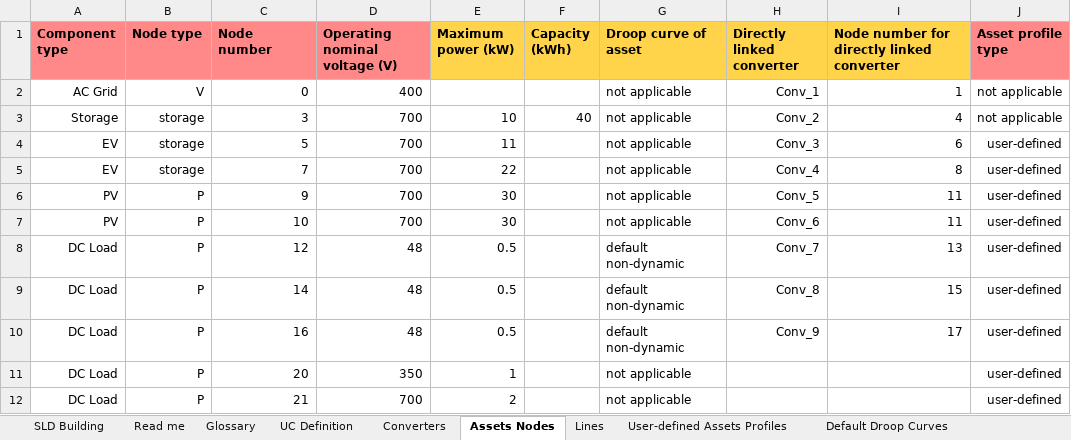
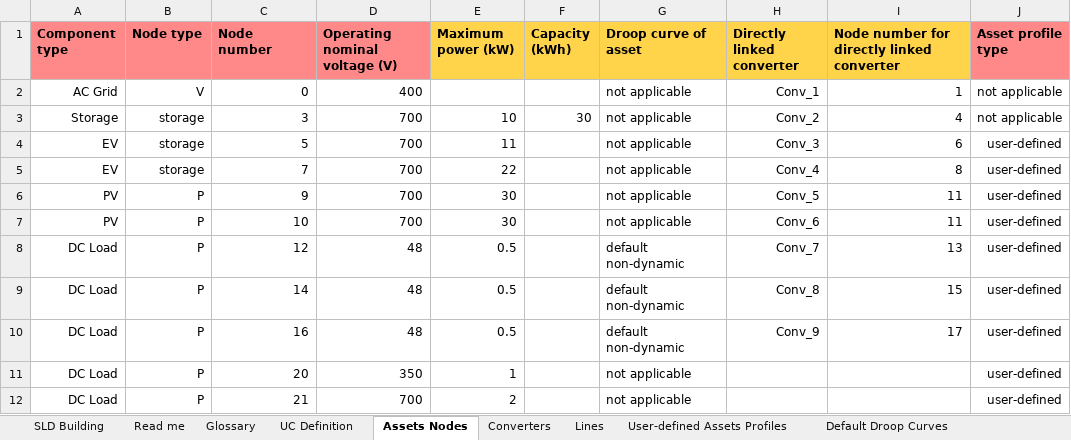
Before and after one commit to SHIFT2DC/dc_design_tool, an Excel workbook: input_file_grid_data.xlsx, sheet Assets Nodes, drawn as a sheet; values as stored, in another font and other column widths than the file's, no borders; charts and pictures not drawn; the diff names each change by its address in the sheet, - before the commit and + after, or states it on an @@ line.

```diff
--- a/input_file_grid_data.xlsx (sheet Assets Nodes)
+++ b/input_file_grid_data.xlsx (sheet Assets Nodes)
@@ sheet tab order changed: SLD Building | Read me | Glossary | UC Definition | Assets Nodes | Converters | Lines | User-defined Assets Profiles | Default Droop Curves @@
-F3 (Capacity (kWh)): 40
+F3 (Capacity (kWh)): 30
```
Also changed, not shown: sheet UC Definition, charts or pictures, 5 other files.
